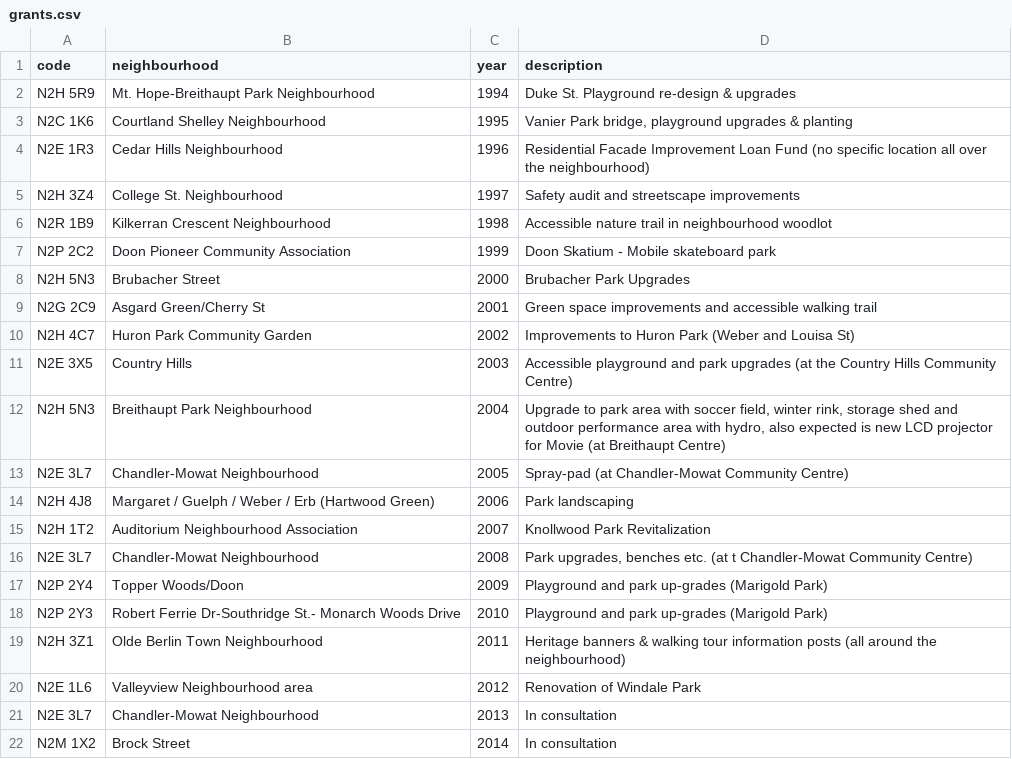
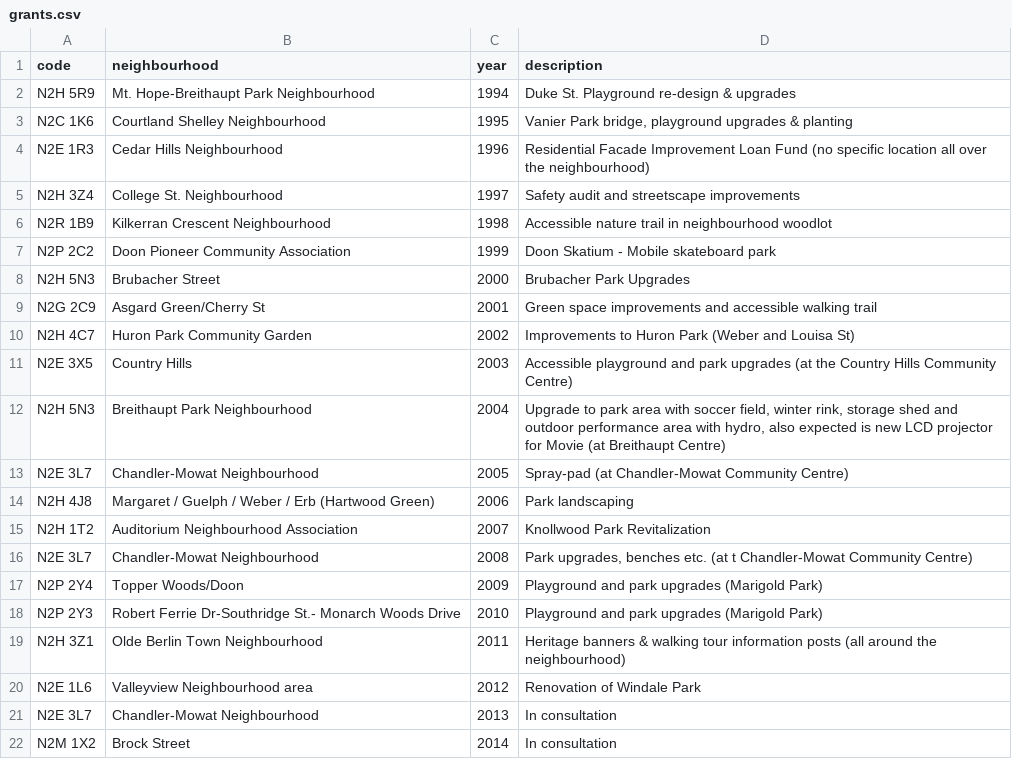
Before and after one commit to info-waterloo-region/festival-of-neighbourhoods, a CSV file: _data/grants.csv, drawn as a sheet.

```diff
--- a/_data/grants.csv
+++ b/_data/grants.csv
@@ -16,4 +16,4 @@
 "N2E 3L7","Chandler-Mowat Neighbourhood",2008,"Park upgrades, benches etc. (at t Chandler-Mowat Community Centre)"
-"N2P 2Y4","Topper Woods/Doon",2009,"Playground and park up-grades (Marigold Park)"
-"N2P 2Y3","Robert Ferrie Dr-Southridge St.- Monarch Woods Drive",2010,"Playground and park up-grades (Marigold Park)"
+"N2P 2Y4","Topper Woods/Doon",2009,"Playground and park upgrades (Marigold Park)"
+"N2P 2Y3","Robert Ferrie Dr-Southridge St.- Monarch Woods Drive",2010,"Playground and park upgrades (Marigold Park)"
 "N2H 3Z1","Olde Berlin Town Neighbourhood",2011,"Heritage banners & walking tour information posts (all around the neighbourhood)"
```
Also changed, not shown: _data/codes.csv, _data/unregistered-activities.csv.
